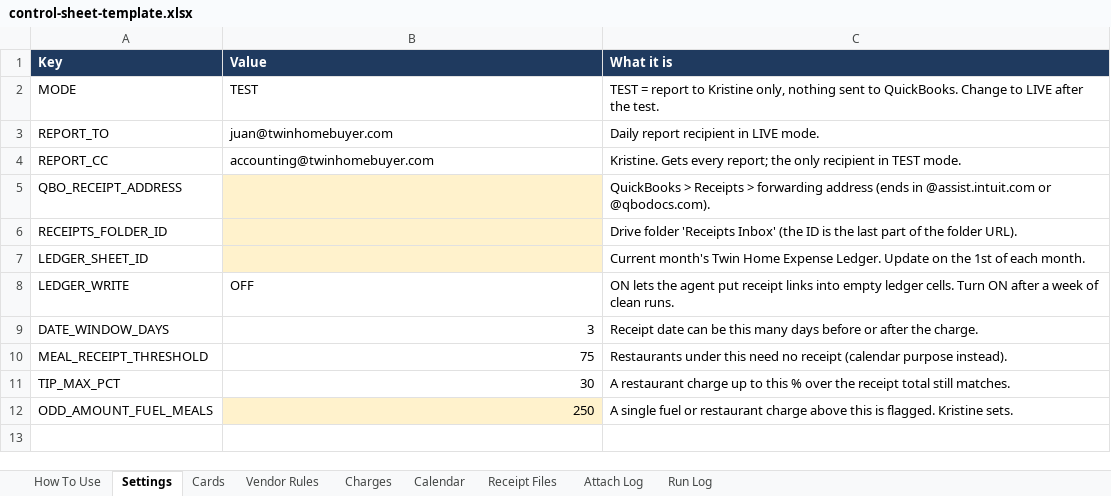
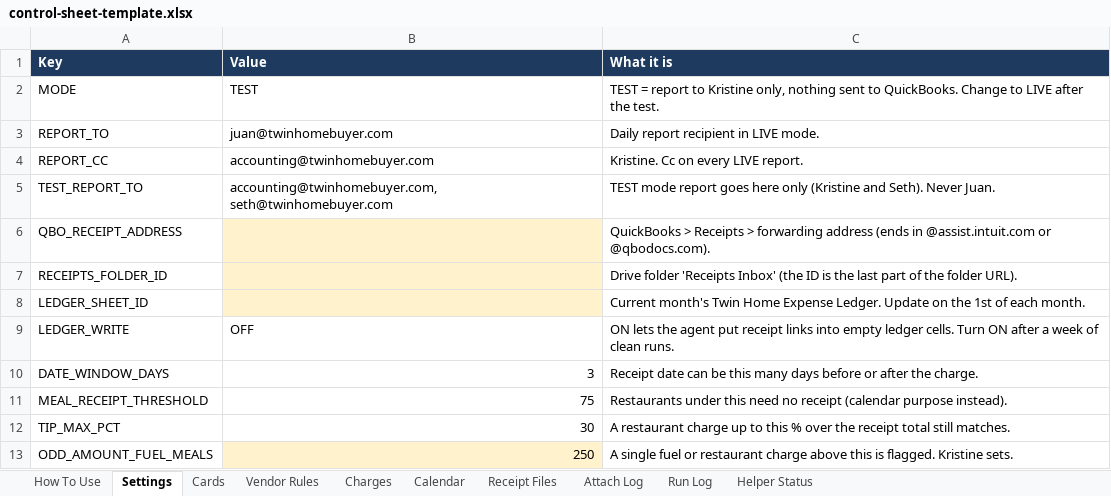
Before and after one commit to juantwinhomes/Juan-Diaz-CEO-Twin-Home-Buyer, an Excel workbook: apps/receipt-agent/control-sheet-template.xlsx, sheet Settings, drawn as a sheet; values as stored, in another font and other column widths than the file's, no borders; the diff names each change by its address in the sheet, - before the commit and + after, or states it on an @@ line.

```diff
--- a/apps/receipt-agent/control-sheet-template.xlsx (sheet Settings)
+++ b/apps/receipt-agent/control-sheet-template.xlsx (sheet Settings)
+sheet tab: Helper Status
-C4 (What it is): Kristine. Gets every report; the only recipient in TEST mode.
+C4 (What it is): Kristine. Cc on every LIVE report.
+row 5: TEST_REPORT_TO | accounting@twinhomebuyer.com, seth@twinhomebuyer.com | TEST mode report goes here only (Kristine and Seth). Never Juan.
```
Also changed, not shown: sheet How To Use, 4 other files.
